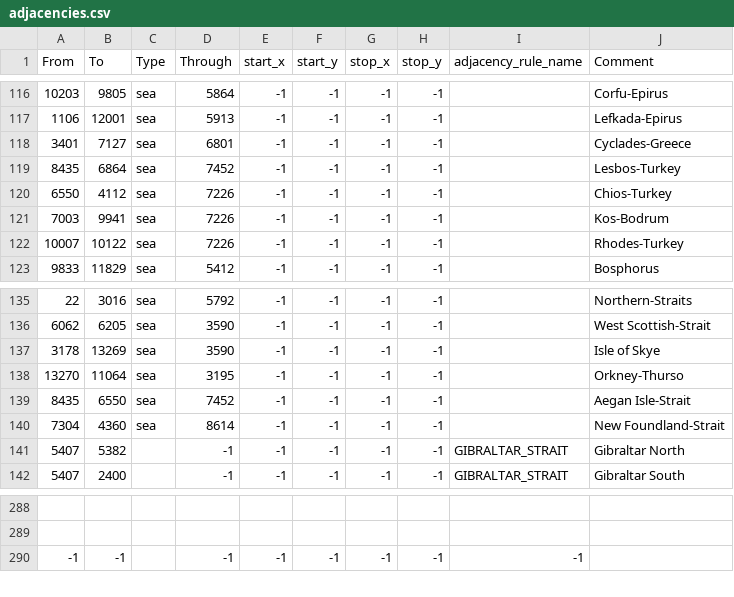
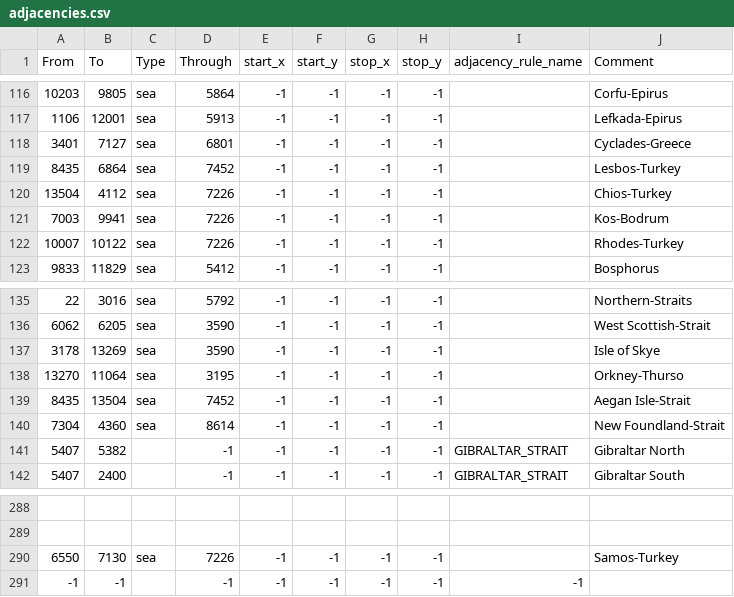
Before and after one commit to ETAPD/BFFU-DEV, a CSV file: map/adjacencies.csv, drawn as a sheet; only a part is shown, gaps mark what is left out.

```diff
--- a/map/adjacencies.csv
+++ b/map/adjacencies.csv
@@ -119,3 +119,3 @@ From;To;Type;Through;start_x;start_y;stop_x;stop_y;adjacency_rule_name;Comment
 8435;6864;sea;7452;-1;-1;-1;-1;;Lesbos-Turkey
-6550;4112;sea;7226;-1;-1;-1;-1;;Chios-Turkey
+13504;4112;sea;7226;-1;-1;-1;-1;;Chios-Turkey
 7003;9941;sea;7226;-1;-1;-1;-1;;Kos-Bodrum
@@ -138,3 +138,3 @@ From;To;Type;Through;start_x;start_y;stop_x;stop_y;adjacency_rule_name;Comment
 13270;11064;sea;3195;-1;-1;-1;-1;;Orkney-Thurso
-8435;6550;sea;7452;-1;-1;-1;-1;;Aegan Isle-Strait
+8435;13504;sea;7452;-1;-1;-1;-1;;Aegan Isle-Strait
 7304;4360;sea;8614;-1;-1;-1;-1;;New Foundland-Strait
@@ -289,2 +289,3 @@ From;To;Type;Through;start_x;start_y;stop_x;stop_y;adjacency_rule_name;Comment
 
+6550;7130;sea;7226;-1;-1;-1;-1;;Samos-Turkey
 -1;-1;;-1;-1;-1;-1;-1;-1
```
Also changed, not shown: map/definition.csv, 53 other files.
